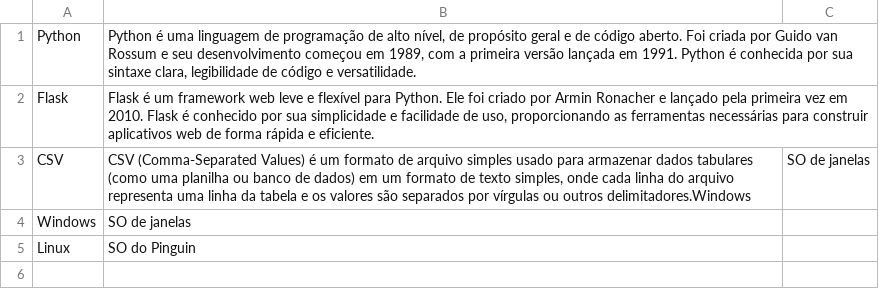
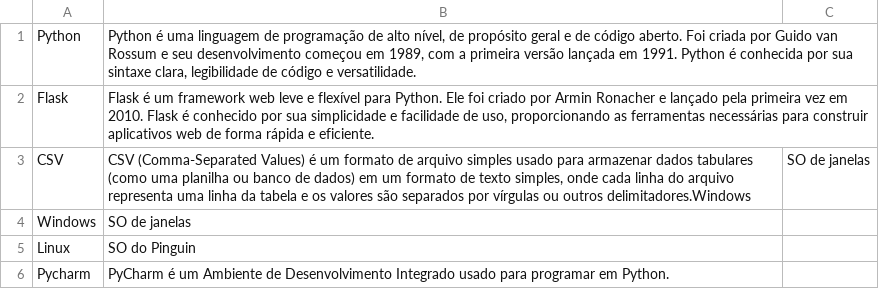
Before and after one commit to VictorGadelhaa/projeto_grupo4_V2, a CSV file: bd_glossario.csv, drawn as a sheet; the diff names each change by its address in the sheet, - before the commit and + after, or states it on an @@ line.

Commit message:
Glossario está integrado, com as seguintes funções: - Novo Termo - Editar Termo - Apagar Termo - Visualiza todos no arquivo: bd_glossario.csv.

```diff
--- a/bd_glossario.csv
+++ b/bd_glossario.csv
+row 6: Pycharm | PyCharm é um Ambiente de Desenvolvimento Integrado usado para programar em Python.
```
Also changed, not shown: 2 other files.
